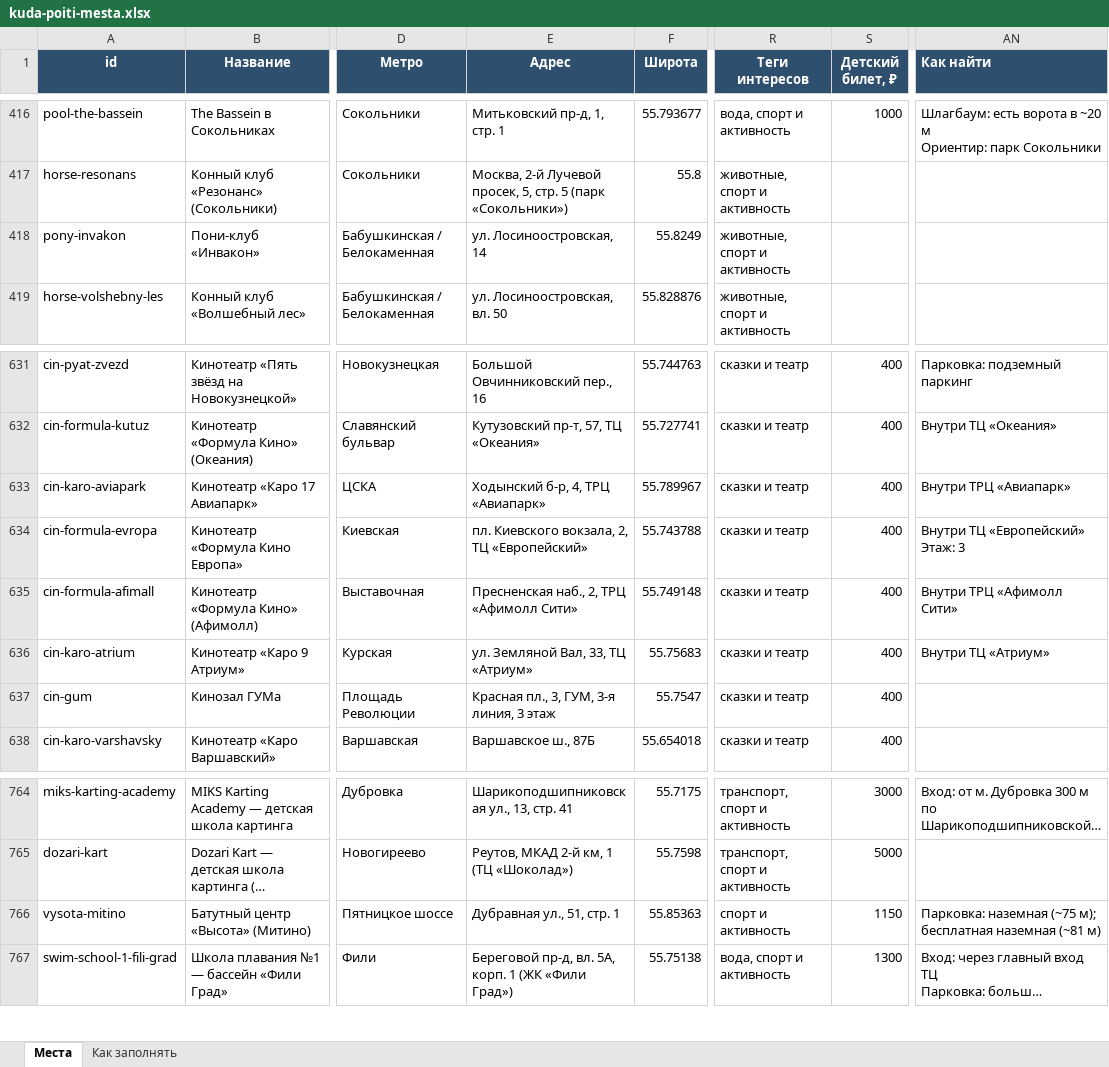
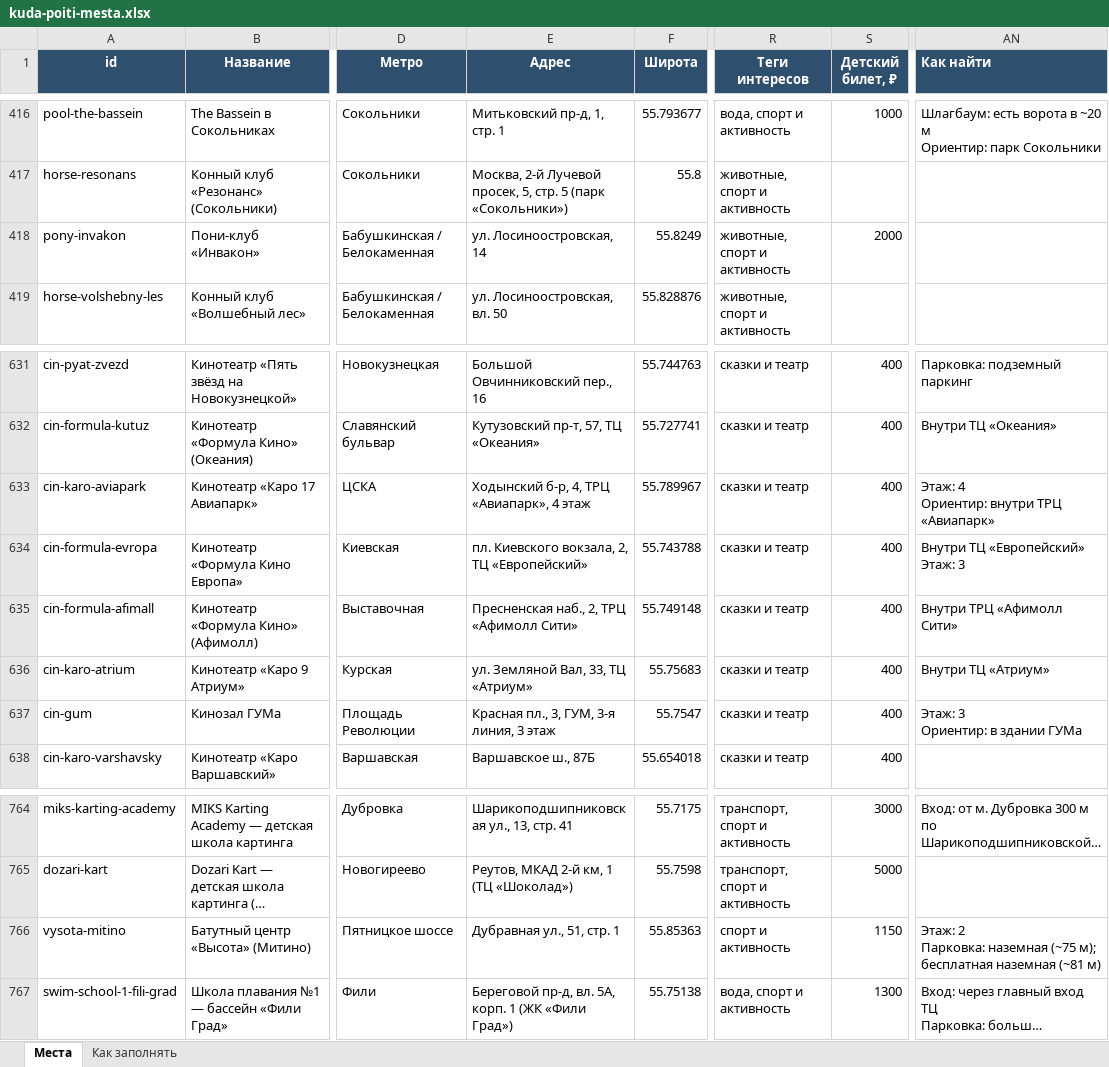
Before and after one commit to vadimsurov-apps/kudapoiti-data, an Excel workbook: data/kuda-poiti-mesta.xlsx, sheet Места, drawn as a sheet; only a part is shown, gaps mark what is left out; long unchanged cells end in …; values as stored, in another font and other column widths than the file's, no borders; ↵ is a line break in a cell; the diff names each change by its address in the sheet, - before the commit and + after, or states it on an @@ line.

```diff
--- a/data/kuda-poiti-mesta.xlsx (sheet Места)
+++ b/data/kuda-poiti-mesta.xlsx (sheet Места)
-S418 (Детский билет, ₽): (empty)
+S418 (Детский билет, ₽): 2000
-E633 (Адрес): Ходынский б-р, 4, ТРЦ «Авиапарк»
+E633 (Адрес): Ходынский б-р, 4, ТРЦ «Авиапарк», 4 этаж
-AN633 (Как найти): Внутри ТРЦ «Авиапарк»
+AN633 (Как найти): Этаж: 4 ↵ Ориентир: внутри ТРЦ «Авиапарк»
-AN637 (Как найти): (empty)
+AN637 (Как найти): Этаж: 3 ↵ Ориентир: в здании ГУМа
-AN766 (Как найти): Парковка: наземная…
+AN766 (Как найти): Этаж: 2 ↵ Парковка: наземная…
```
Also changed, not shown: data/parts/sections.xlsx, 3 other files.
